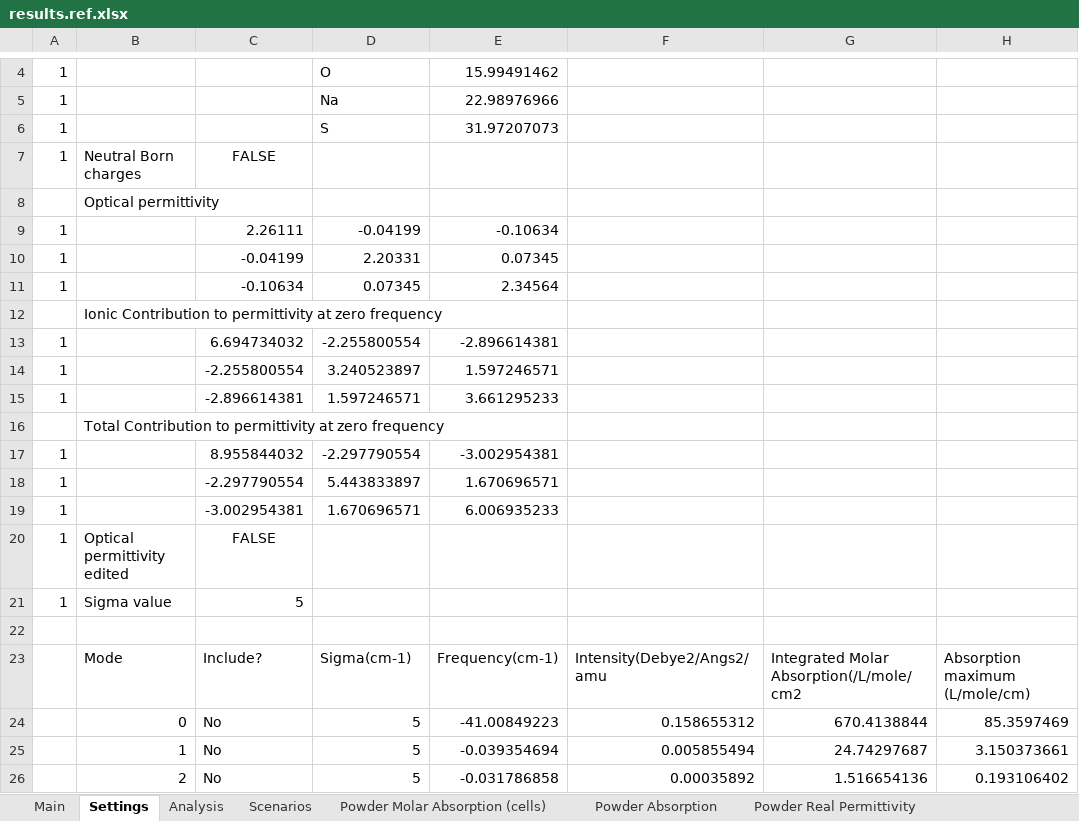
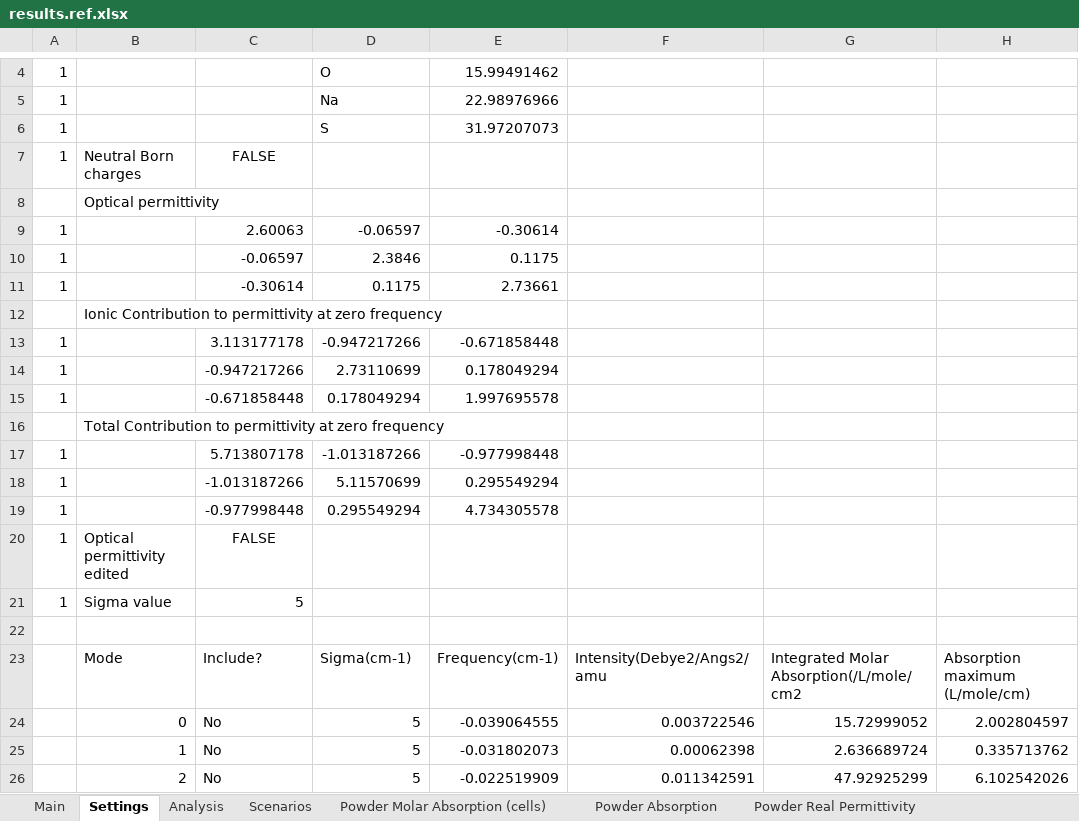
Before and after one commit to JohnKendrick/PDielec, an Excel workbook: Examples/Castep/Na2SO42/results.ref.xlsx, sheet Settings, drawn as a sheet; only a part is shown, gaps mark what is left out; values as stored, in another font and other column widths than the file's, no borders; removed rows and columns are numbered as before the commit, all else as after; the diff covers the shown part only; the diff names each change by its address in the sheet, - before the commit and + after, or states it on an @@ line.

```diff
--- a/Examples/Castep/Na2SO42/results.ref.xlsx (sheet Settings)
+++ b/Examples/Castep/Na2SO42/results.ref.xlsx (sheet Settings)
-row 9: 1 |  | 2.26111 | -0.04199 | -0.10634
-row 10: 1 |  | -0.04199 | 2.20331 | 0.07345
-row 11: 1 |  | -0.10634 | 0.07345 | 2.34564
+row 9: 1 |  | 2.60063 | -0.06597 | -0.30614
+row 10: 1 |  | -0.06597 | 2.3846 | 0.1175
+row 11: 1 |  | -0.30614 | 0.1175 | 2.73661
-row 13: 1 |  | 6.694734032 | -2.255800554 | -2.896614381
-row 14: 1 |  | -2.255800554 | 3.240523897 | 1.597246571
-row 15: 1 |  | -2.896614381 | 1.597246571 | 3.661295233
+row 13: 1 |  | 3.113177178 | -0.947217266 | -0.671858448
+row 14: 1 |  | -0.947217266 | 2.73110699 | 0.178049294
+row 15: 1 |  | -0.671858448 | 0.178049294 | 1.997695578
-row 17: 1 |  | 8.955844032 | -2.297790554 | -3.002954381
-row 18: 1 |  | -2.297790554 | 5.443833897 | 1.670696571
-row 19: 1 |  | -3.002954381 | 1.670696571 | 6.006935233
+row 17: 1 |  | 5.713807178 | -1.013187266 | -0.977998448
+row 18: 1 |  | -1.013187266 | 5.11570699 | 0.295549294
+row 19: 1 |  | -0.977998448 | 0.295549294 | 4.734305578
-E24: -41.00849223
+E24: -0.039064555
-F24: 0.158655312
+F24: 0.003722546
-G24: 670.4138844
+G24: 15.72999052
-H24: 85.3597469
+H24: 2.002804597
-E25: -0.039354694
+E25: -0.031802073
-F25: 0.005855494
+F25: 0.00062398
-G25: 24.74297687
+G25: 2.636689724
-H25: 3.150373661
+H25: 0.335713762
-E26: -0.031786858
+E26: -0.022519909
-F26: 0.00035892
+F26: 0.011342591
-G26: 1.516654136
+G26: 47.92925299
-H26: 0.193106402
+H26: 6.102542026
```
Also changed, not shown: 151 edited cells elsewhere in this sheet, sheet Powder Real Permittivity, sheet Powder ATR Reflectance, sheet Powder Molar Absorption (cells), sheet Powder Absorption, sheet Powder Imaginary Permittivity, sheet Real Crystal Permittivity, 4 more sheets, 7 other files.
